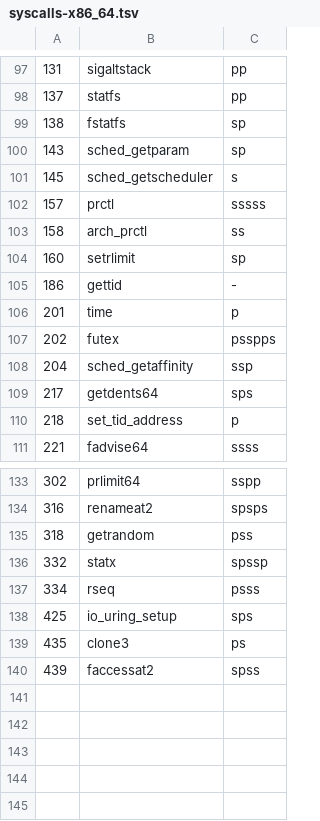
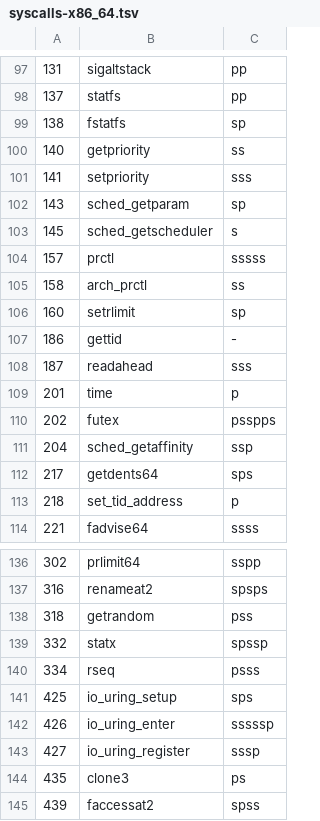
Before and after one commit to KDaniello/bohr, a TSV file: crates/bohr-trace/assets/syscalls-x86_64.tsv, drawn as a sheet; only a part is shown, gaps mark what is left out.

```diff
--- a/crates/bohr-trace/assets/syscalls-x86_64.tsv
+++ b/crates/bohr-trace/assets/syscalls-x86_64.tsv
@@ -99,2 +99,4 @@
 138	fstatfs	sp
+140	getpriority	ss
+141	setpriority	sss
 143	sched_getparam	sp
@@ -105,2 +107,3 @@
 186	gettid	-
+187	readahead	sss
 201	time	p
@@ -138,2 +141,4 @@
 425	io_uring_setup	sps
+426	io_uring_enter	sssssp
+427	io_uring_register	sssp
 435	clone3	ps
```
Also changed, not shown: 57 other files.
